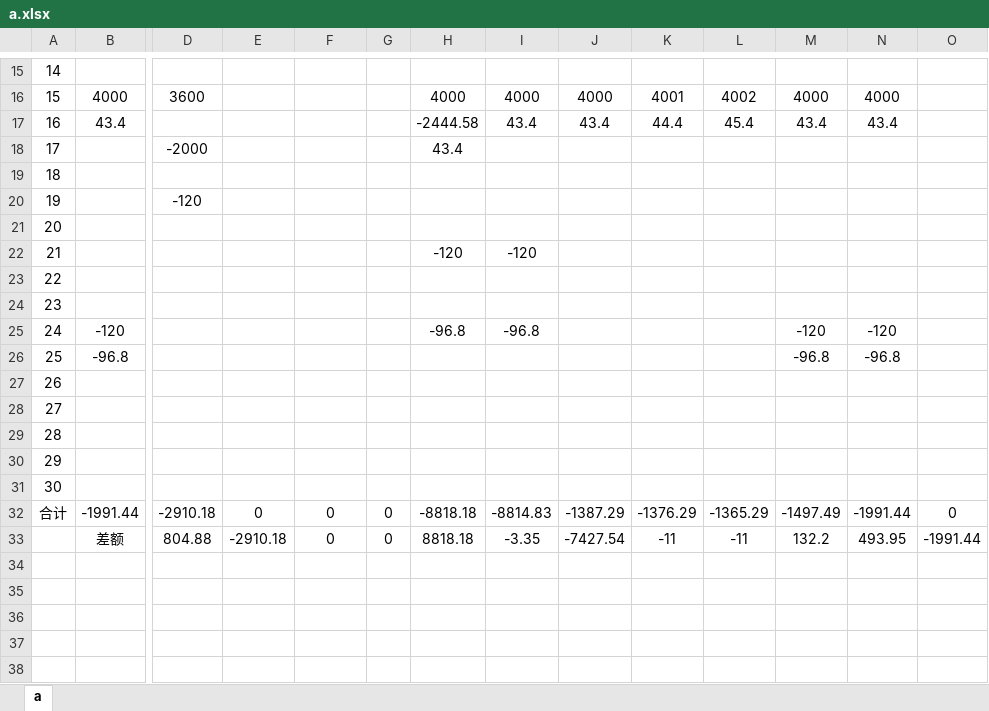
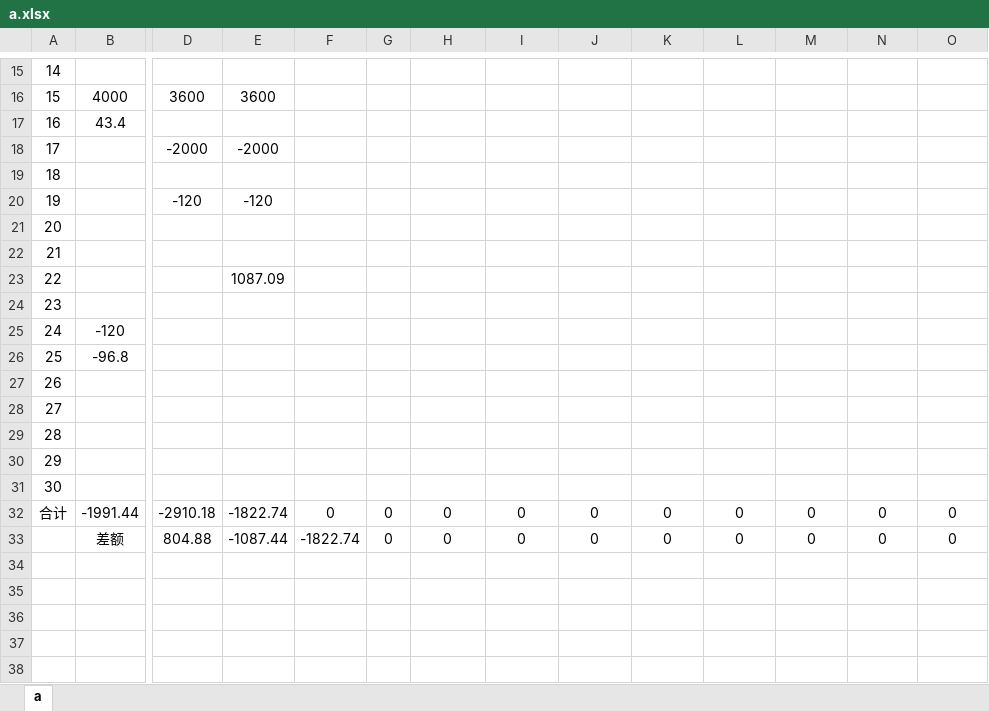
Before and after one commit to leitianjin/calc, an Excel workbook: a.xlsx, sheet a, drawn as a sheet; only a part is shown, gaps mark what is left out; values as stored, in another font and other column widths than the file's, no borders; removed rows and columns are numbered as before the commit, all else as after; rows hold the shown columns only; the diff covers the shown part only; the diff names each change by its address in the sheet, - before the commit and + after, or states it on an @@ line.

```diff
--- a/a.xlsx (sheet a)
+++ b/a.xlsx (sheet a)
-E16: (empty)
+E16: 3600
-H16: 4000
+H16: (empty)
-I16: 4000
+I16: (empty)
-J16: 4000
+J16: (empty)
-K16: 4001
+K16: (empty)
-L16: 4002
+L16: (empty)
-M16: 4000
+M16: (empty)
-N16: 4000
+N16: (empty)
-row 17: 16 | 43.4 |  |  |  |  | -2444.58 | 43.4 | 43.4 | 44.4 | 45.4 | 43.4 | 43.4
+row 17: 16 | 43.4
-E18: (empty)
+E18: -2000
-H18: 43.4
+H18: (empty)
-E20: (empty)
+E20: -120
-H22: -120
+H22: (empty)
-I22: -120
+I22: (empty)
-E23: (empty)
+E23: 1087.09
-H25: -96.8
+H25: (empty)
-I25: -96.8
+I25: (empty)
-M25: -120
+M25: (empty)
-N25: -120
+N25: (empty)
-M26: -96.8
+M26: (empty)
-N26: -96.8
+N26: (empty)
-E32: 0
+E32: -1822.74
-H32: -8818.18
+H32: 0
-I32: -8814.83
+I32: 0
-J32: -1387.29
+J32: 0
-K32: -1376.29
+K32: 0
-L32: -1365.29
+L32: 0
-M32: -1497.49
+M32: 0
-N32: -1991.44
+N32: 0
-row 33:  | 差额 | 804.88 | -2910.18 | 0 | 0 | 8818.18 | -3.35 | -7427.54 | -11 | -11 | 132.2 | 493.95 | -1991.44
+row 33:  | 差额 | 804.88 | -1087.44 | -1822.74 | 0 | 0 | 0 | 0 | 0 | 0 | 0 | 0 | 0
```
Also changed, not shown: 3 added rows, 3 removed rows and 57 edited cells elsewhere in this sheet.
